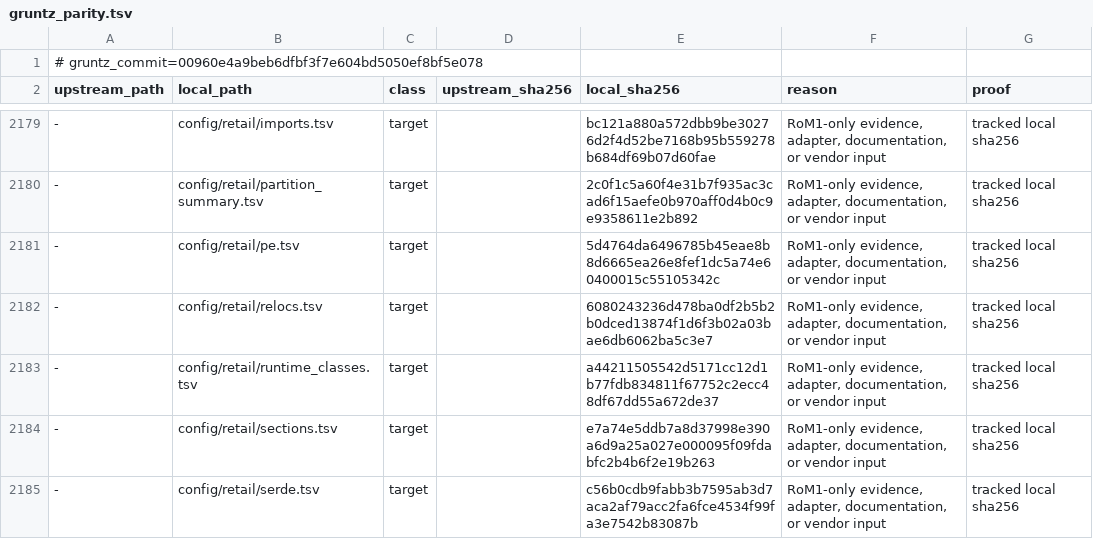
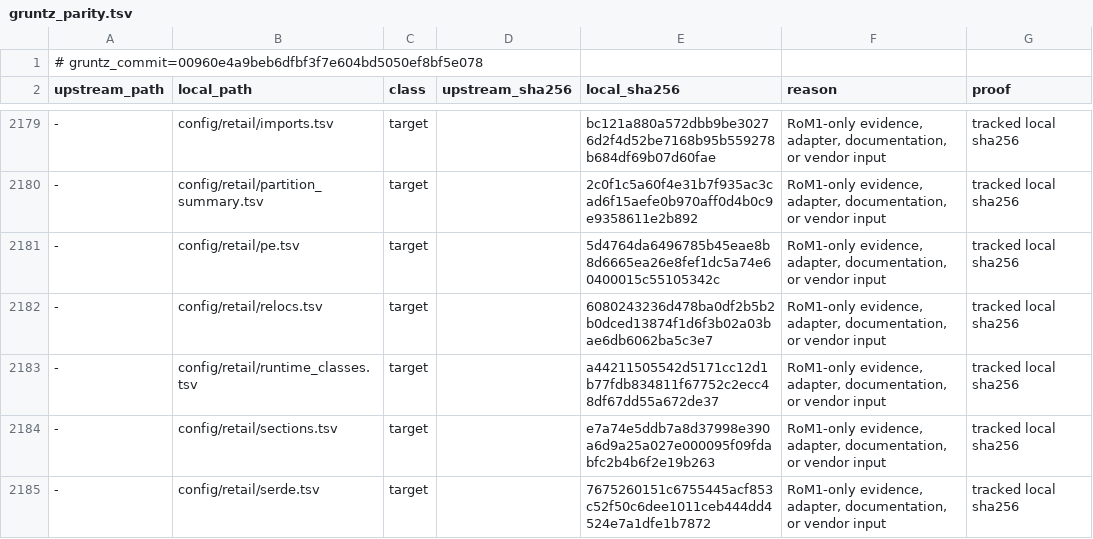
Before and after one commit to sushi-shi/rom1-decomp, a TSV file: config/gruntz_parity.tsv, drawn as a sheet; only a part is shown, gaps mark what is left out; the diff covers the shown part only; the diff names each change by its address in the sheet, - before the commit and + after, or states it on an @@ line.

```diff
--- a/config/gruntz_parity.tsv
+++ b/config/gruntz_parity.tsv
-E2185 (local_sha256): c56b0cdb9fabb3b7595ab3d7aca2af79acc2fa6fce4534f99fa3e7542b83087b
+E2185 (local_sha256): 7675260151c6755445acf853c52f50c6dee1011ceb444dd4524e7a1dfe1b7872
```
Also changed, not shown: 5 edited cells elsewhere in this file, config/match_baseline.tsv, config/retail/serde.tsv, 4 other files.
